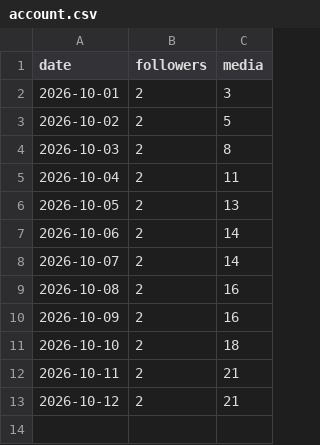
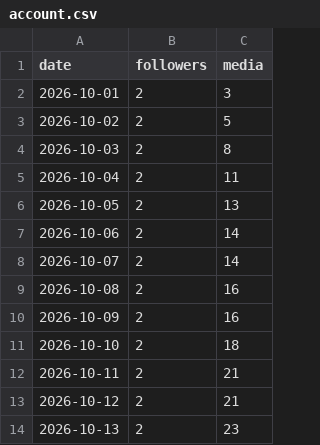
Before and after one commit to bibek-magar/good-news-globe, a CSV file: analytics/account.csv, drawn as a sheet.

```diff
--- a/analytics/account.csv
+++ b/analytics/account.csv
@@ -13 +13,2 @@ date,followers,media
 2026-10-12,2,21
+2026-10-13,2,23
```
Also changed, not shown: analytics/posts.csv, 1 other file.
